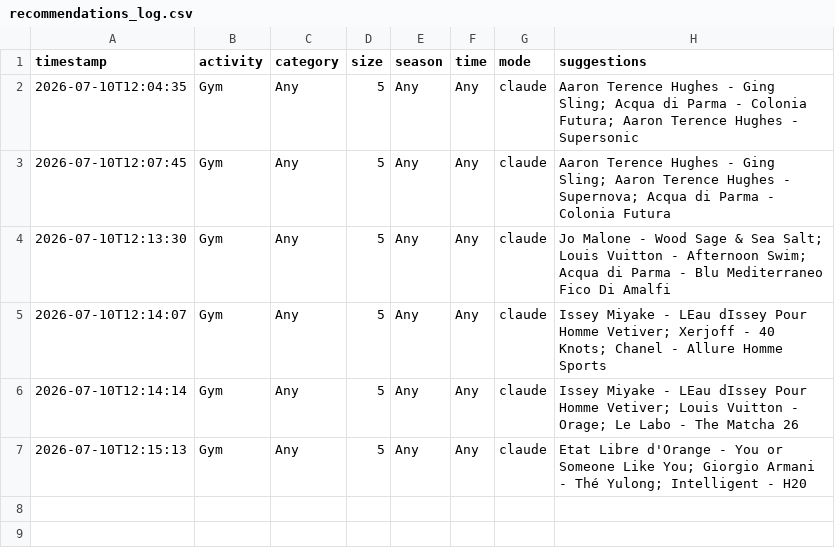
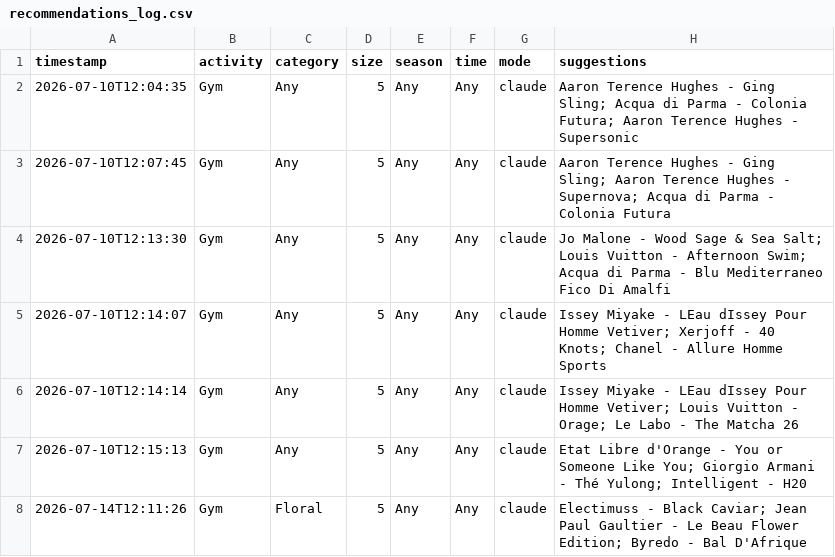
Before and after one commit to trinidadcisneros/trinidadcisneros.github.io, a CSV file: folders/ds_blogs/projects/custom_apps_with_ai/fragrance_picker/recommendations_log.csv, drawn as a sheet; the diff names each change by its address in the sheet, - before the commit and + after, or states it on an @@ line.

```diff
--- a/folders/ds_blogs/projects/custom_apps_with_ai/fragrance_picker/recommendations_log.csv
+++ b/folders/ds_blogs/projects/custom_apps_with_ai/fragrance_picker/recommendations_log.csv
+row 8: 2026-07-14T12:11:26 | Gym | Floral | 5 | Any | Any | claude | Electimuss - Black Caviar; Jean Paul Gaultier - Le Beau Flower Edition; Byredo - Bal D'Afrique
```
Also changed, not shown: 18 other files.
